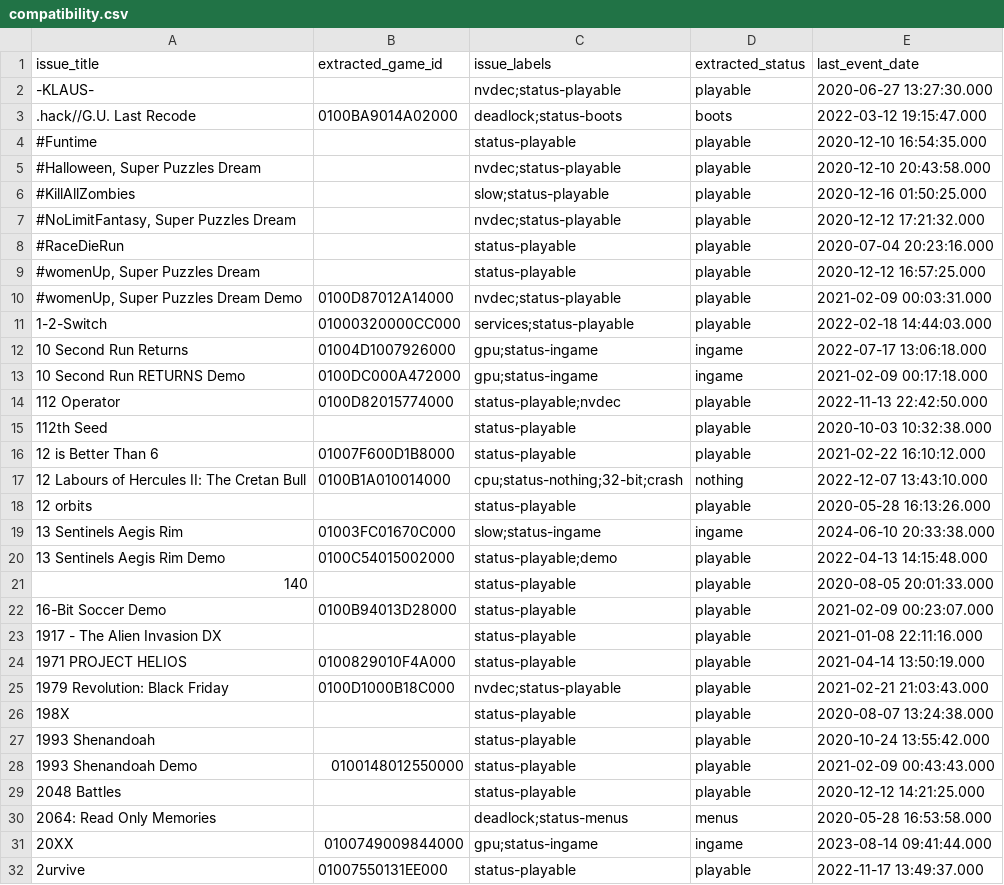
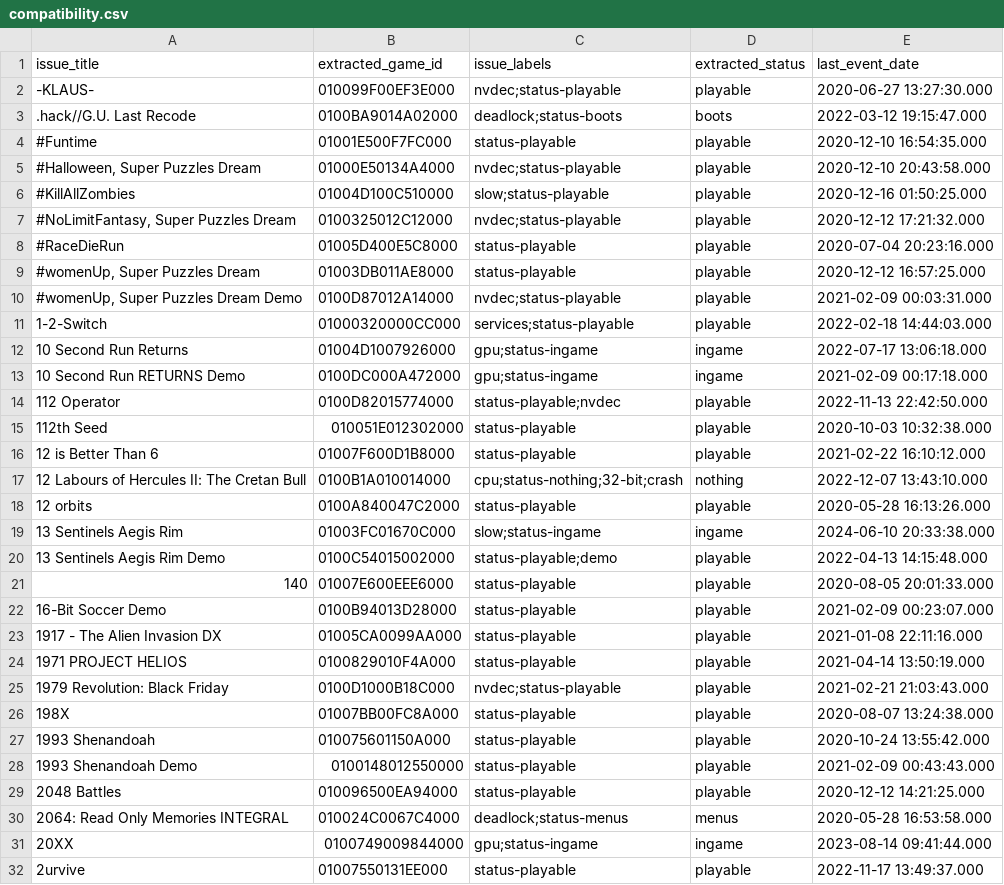
Before and after one commit to GRID0-net/GRID0-ryujinx, a CSV file: docs/compatibility.csv, drawn as a sheet; only a part is shown; the diff covers the shown part only.

Commit message:
docs: compat: some more missing title ids

```diff
--- a/docs/compatibility.csv
+++ b/docs/compatibility.csv
@@ -1,10 +1,10 @@
 "issue_title","extracted_game_id","issue_labels","extracted_status","last_event_date"
-"-KLAUS-",,nvdec;status-playable,playable,2020-06-27 13:27:30.000
+"-KLAUS-",010099F00EF3E000,nvdec;status-playable,playable,2020-06-27 13:27:30.000
 ".hack//G.U. Last Recode",0100BA9014A02000,deadlock;status-boots,boots,2022-03-12 19:15:47.000
-"#Funtime",,status-playable,playable,2020-12-10 16:54:35.000
-"#Halloween, Super Puzzles Dream",,nvdec;status-playable,playable,2020-12-10 20:43:58.000
-"#KillAllZombies",,slow;status-playable,playable,2020-12-16 01:50:25.000
-"#NoLimitFantasy, Super Puzzles Dream",,nvdec;status-playable,playable,2020-12-12 17:21:32.000
-"#RaceDieRun",,status-playable,playable,2020-07-04 20:23:16.000
-"#womenUp, Super Puzzles Dream",,status-playable,playable,2020-12-12 16:57:25.000
+"#Funtime",01001E500F7FC000,status-playable,playable,2020-12-10 16:54:35.000
+"#Halloween, Super Puzzles Dream",01000E50134A4000,nvdec;status-playable,playable,2020-12-10 20:43:58.000
+"#KillAllZombies",01004D100C510000,slow;status-playable,playable,2020-12-16 01:50:25.000
+"#NoLimitFantasy, Super Puzzles Dream",0100325012C12000,nvdec;status-playable,playable,2020-12-12 17:21:32.000
+"#RaceDieRun",01005D400E5C8000,status-playable,playable,2020-07-04 20:23:16.000
+"#womenUp, Super Puzzles Dream",01003DB011AE8000,status-playable,playable,2020-12-12 16:57:25.000
 "#womenUp, Super Puzzles Dream Demo",0100D87012A14000,nvdec;status-playable,playable,2021-02-09 00:03:31.000
@@ -14,18 +14,18 @@
 "112 Operator",0100D82015774000,status-playable;nvdec,playable,2022-11-13 22:42:50.000
-"112th Seed",,status-playable,playable,2020-10-03 10:32:38.000
+"112th Seed",010051E012302000,status-playable,playable,2020-10-03 10:32:38.000
 "12 is Better Than 6",01007F600D1B8000,status-playable,playable,2021-02-22 16:10:12.000
 "12 Labours of Hercules II: The Cretan Bull",0100B1A010014000,cpu;status-nothing;32-bit;crash,nothing,2022-12-07 13:43:10.000
-"12 orbits",,status-playable,playable,2020-05-28 16:13:26.000
+"12 orbits",0100A840047C2000,status-playable,playable,2020-05-28 16:13:26.000
 "13 Sentinels Aegis Rim",01003FC01670C000,slow;status-ingame,ingame,2024-06-10 20:33:38.000
 "13 Sentinels Aegis Rim Demo",0100C54015002000,status-playable;demo,playable,2022-04-13 14:15:48.000
-"140",,status-playable,playable,2020-08-05 20:01:33.000
+"140",01007E600EEE6000,status-playable,playable,2020-08-05 20:01:33.000
 "16-Bit Soccer Demo",0100B94013D28000,status-playable,playable,2021-02-09 00:23:07.000
-"1917 - The Alien Invasion DX",,status-playable,playable,2021-01-08 22:11:16.000
+"1917 - The Alien Invasion DX",01005CA0099AA000,status-playable,playable,2021-01-08 22:11:16.000
 "1971 PROJECT HELIOS",0100829010F4A000,status-playable,playable,2021-04-14 13:50:19.000
 "1979 Revolution: Black Friday",0100D1000B18C000,nvdec;status-playable,playable,2021-02-21 21:03:43.000
-"198X",,status-playable,playable,2020-08-07 13:24:38.000
-"1993 Shenandoah",,status-playable,playable,2020-10-24 13:55:42.000
+"198X",01007BB00FC8A000,status-playable,playable,2020-08-07 13:24:38.000
+"1993 Shenandoah",010075601150A000,status-playable,playable,2020-10-24 13:55:42.000
 "1993 Shenandoah Demo",0100148012550000,status-playable,playable,2021-02-09 00:43:43.000
-"2048 Battles",,status-playable,playable,2020-12-12 14:21:25.000
-"2064: Read Only Memories",,deadlock;status-menus,menus,2020-05-28 16:53:58.000
+"2048 Battles",010096500EA94000,status-playable,playable,2020-12-12 14:21:25.000
+"2064: Read Only Memories INTEGRAL",010024C0067C4000,deadlock;status-menus,menus,2020-05-28 16:53:58.000
 "20XX",0100749009844000,gpu;status-ingame,ingame,2023-08-14 09:41:44.000
```
Also changed, not shown: 1 edited cell elsewhere in this file.
